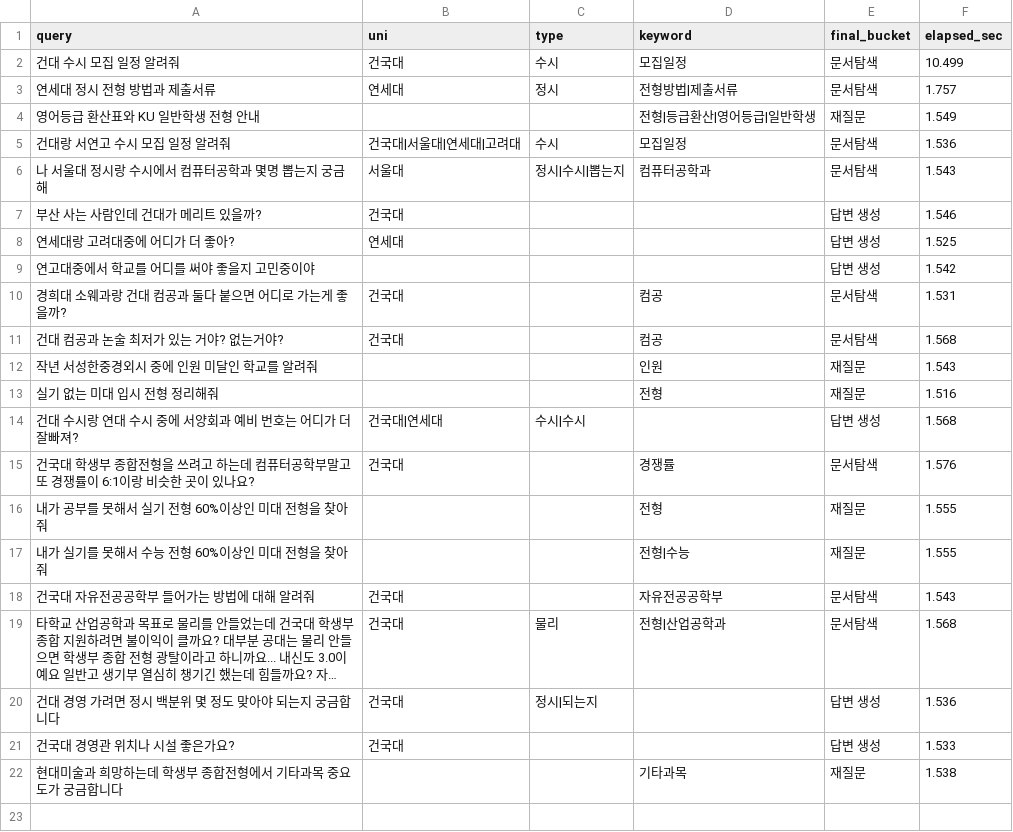
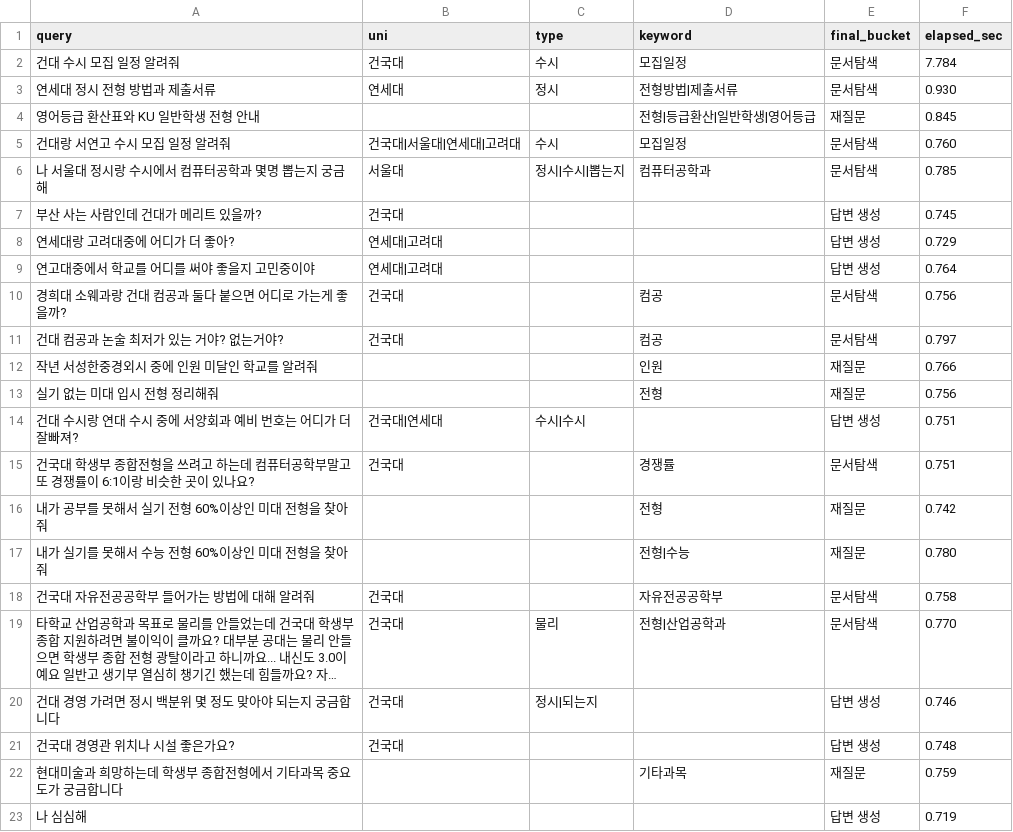
Before and after one commit to Togedy/Togedy_AI_Chatbot, a TSV file: results.tsv, drawn as a sheet; long unchanged cells end in …; the diff names each change by its address in the sheet, - before the commit and + after, or states it on an @@ line.

```diff
--- a/results.tsv
+++ b/results.tsv
-F2 (elapsed_sec): 10.499
+F2 (elapsed_sec): 7.784
-F3 (elapsed_sec): 1.757
+F3 (elapsed_sec): 0.930
-D4 (keyword): 전형|등급환산|영어등급|일반학생
+D4 (keyword): 전형|등급환산|일반학생|영어등급
-F4 (elapsed_sec): 1.549
+F4 (elapsed_sec): 0.845
-F5 (elapsed_sec): 1.536
+F5 (elapsed_sec): 0.760
-F6 (elapsed_sec): 1.543
+F6 (elapsed_sec): 0.785
-F7 (elapsed_sec): 1.546
+F7 (elapsed_sec): 0.745
-B8 (uni): 연세대
+B8 (uni): 연세대|고려대
-F8 (elapsed_sec): 1.525
+F8 (elapsed_sec): 0.729
-B9 (uni): (empty)
+B9 (uni): 연세대|고려대
-F9 (elapsed_sec): 1.542
+F9 (elapsed_sec): 0.764
-F10 (elapsed_sec): 1.531
+F10 (elapsed_sec): 0.756
-F11 (elapsed_sec): 1.568
+F11 (elapsed_sec): 0.797
-F12 (elapsed_sec): 1.543
+F12 (elapsed_sec): 0.766
-F13 (elapsed_sec): 1.516
+F13 (elapsed_sec): 0.756
-F14 (elapsed_sec): 1.568
+F14 (elapsed_sec): 0.751
-F15 (elapsed_sec): 1.576
+F15 (elapsed_sec): 0.751
-F16 (elapsed_sec): 1.555
+F16 (elapsed_sec): 0.742
-F17 (elapsed_sec): 1.555
+F17 (elapsed_sec): 0.780
-F18 (elapsed_sec): 1.543
+F18 (elapsed_sec): 0.758
-F19 (elapsed_sec): 1.568
+F19 (elapsed_sec): 0.770
-F20 (elapsed_sec): 1.536
+F20 (elapsed_sec): 0.746
-F21 (elapsed_sec): 1.533
+F21 (elapsed_sec): 0.748
-F22 (elapsed_sec): 1.538
+F22 (elapsed_sec): 0.759
+row 23: 나 심심해 |  |  |  | 답변 생성 | 0.719
```
Also changed, not shown: 4 other files.
